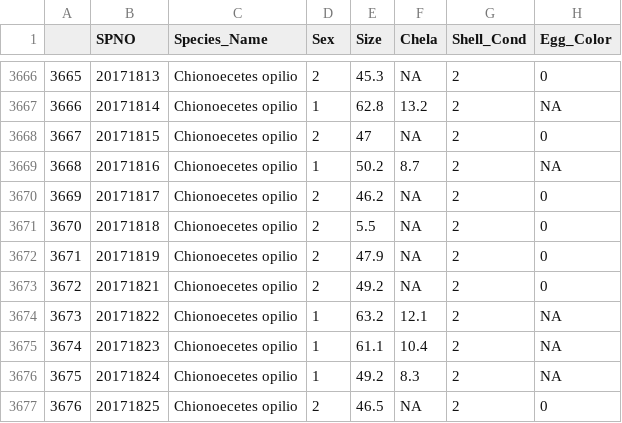
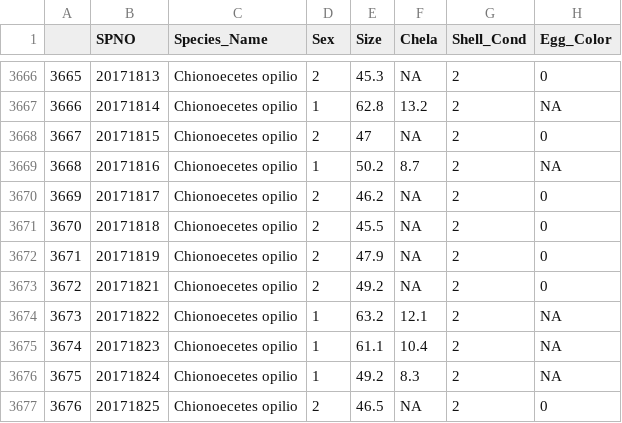
Before and after one commit to AFSC-Shellfish-Assessment-Program/BCS_2014-2017, a CSV file: data/PCR_2014_2017.csv, drawn as a sheet; only a part is shown, gaps mark what is left out; the diff names each change by its address in the sheet, - before the commit and + after, or states it on an @@ line.

```diff
--- a/data/PCR_2014_2017.csv
+++ b/data/PCR_2014_2017.csv
-E3671 (Size): 5.5
+E3671 (Size): 45.5
```
Also changed, not shown: 4 other files.
